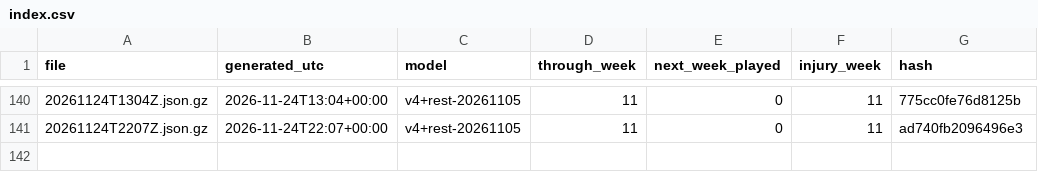
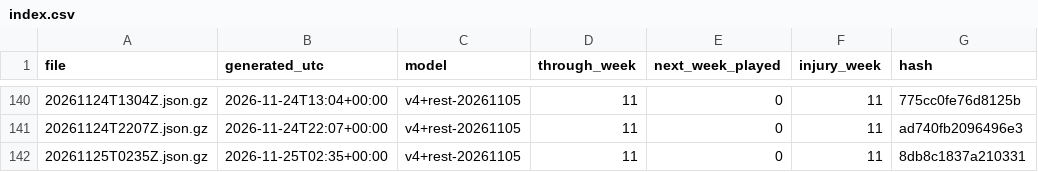
Before and after one commit to niksmdmarketing/NFLFutures, a CSV file: 2026/index.csv, drawn as a sheet; only a part is shown, gaps mark what is left out.

```diff
--- a/2026/index.csv
+++ b/2026/index.csv
@@ -141 +141,2 @@ file,generated_utc,model,through_week,next_week_played,injury_week,hash
 20261124T2207Z.json.gz,2026-11-24T22:07+00:00,v4+rest-20261105,11,0,11,ad740fb2096496e3
+20261125T0235Z.json.gz,2026-11-25T02:35+00:00,v4+rest-20261105,11,0,11,8db8c1837a210331
```
Also changed, not shown: nba/2027/index.csv, nbl/2026/index.csv, 7 other files.
